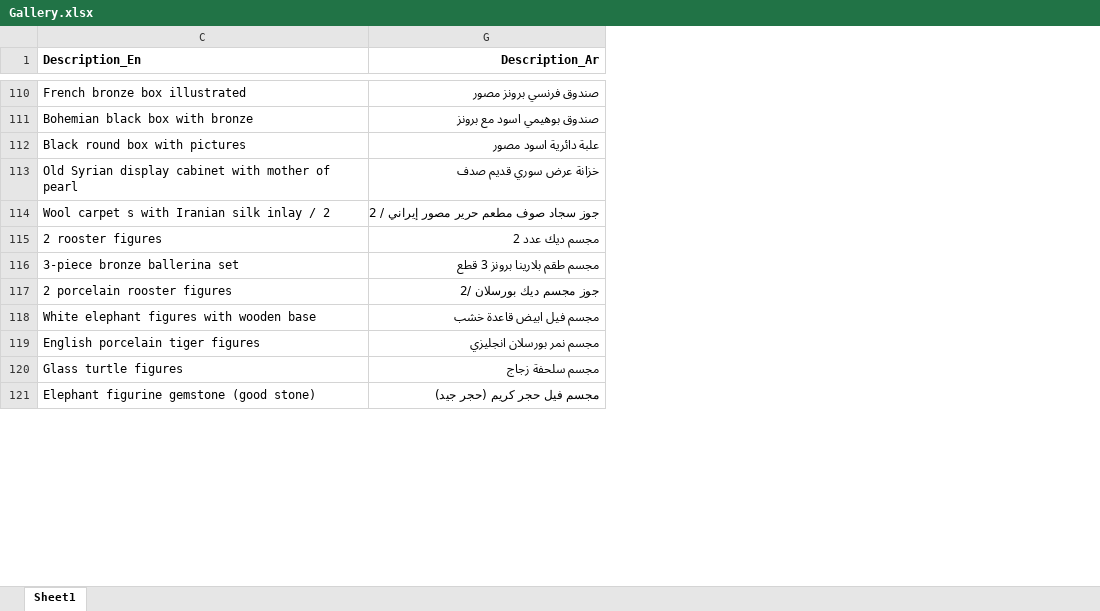
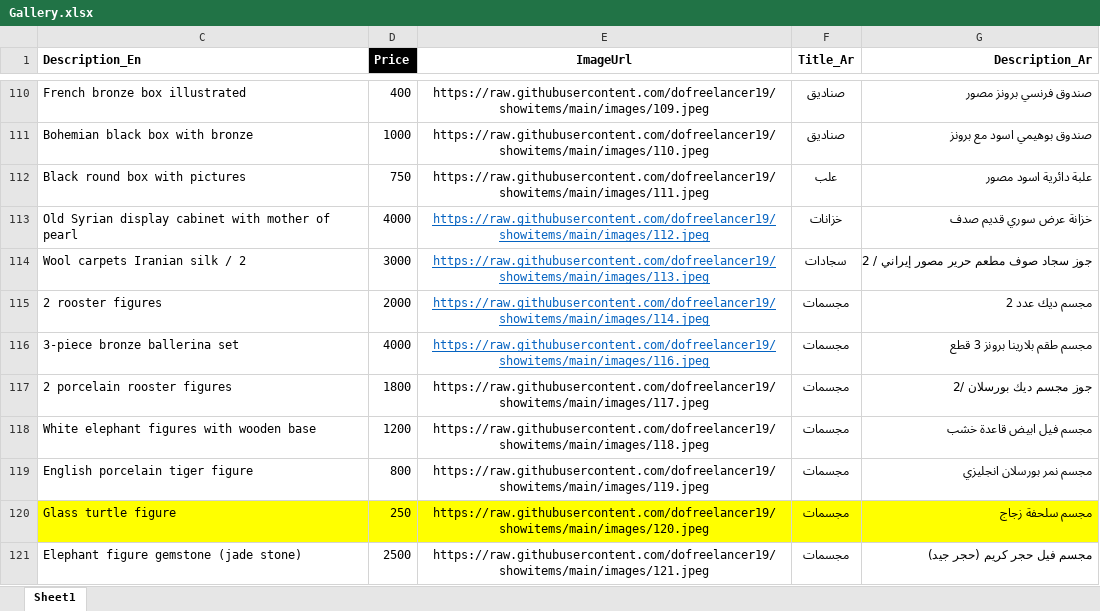
Before and after one commit to dofreelancer19/showitems, an Excel workbook: Gallery.xlsx, sheet Sheet1, drawn as a sheet; only a part is shown, gaps mark what is left out; values as stored, in another font and other column widths than the file's, no borders; conditional formats not drawn; the diff covers the shown part only; the diff names each change by its address in the sheet, - before the commit and + after, or states it on an @@ line.

```diff
--- a/Gallery.xlsx (sheet Sheet1)
+++ b/Gallery.xlsx (sheet Sheet1)
@@ column D (Price) unhidden, rows 110-121: 400 | 1000 | 750 | 4000 | 3000 | 2000 | 4000 | 1800 | 1200 | 800 | 250 | 2500 @@
@@ column E (ImageUrl) unhidden, rows 110-121: https://raw.githubusercontent.com/dofreelancer19/showitems/main/images/109.jpeg | https://raw.githubusercontent.com/dofreelancer19/showitems/main/images/110.jpeg | https://raw.githubusercontent.com/dofreelancer19/showitems/main/images/111.jpeg | https://raw.githubusercontent.com/dofreelancer19/showitems/main/images/112.jpeg | https://raw.githubusercontent.com/dofreelancer19/showitems/main/images/113.jpeg | https://raw.githubusercontent.com/dofreelancer19/showitems/main/images/114.jpeg | https://raw.githubusercontent.com/dofreelancer19/showitems/main/images/116.jpeg | https://raw.githubusercontent.com/dofreelancer19/showitems/main/images/117.jpeg | https://raw.githubusercontent.com/dofreelancer19/showitems/main/images/118.jpeg | https://raw.githubusercontent.com/dofreelancer19/showitems/main/images/119.jpeg | https://raw.githubusercontent.com/dofreelancer19/showitems/main/images/120.jpeg | https://raw.githubusercontent.com/dofreelancer19/showitems/main/images/121.jpeg @@
@@ column F (Title_Ar) unhidden, rows 110-121: صناديق | صناديق | علب | خزانات | سجادات | مجسمات | مجسمات | مجسمات | مجسمات | مجسمات | مجسمات | مجسمات @@
-C114 (Description_En): Wool carpet s with Iranian silk inlay / 2
+C114 (Description_En): Wool carpets Iranian silk / 2
-C119 (Description_En): English porcelain tiger figures
+C119 (Description_En): English porcelain tiger figure
-C120 (Description_En): Glass turtle figures
+C120 (Description_En): Glass turtle figure
-C120 fill: none
+C120 fill: #FFFF00
-G120 fill: none
+G120 fill: #FFFF00
-C121 (Description_En): Elephant figurine gemstone (good stone)
+C121 (Description_En): Elephant figure gemstone (jade stone)
```
Also changed, not shown: 1 added row, 1 removed row, 59 edited cells and cell formats elsewhere in this sheet, hidden cells.
